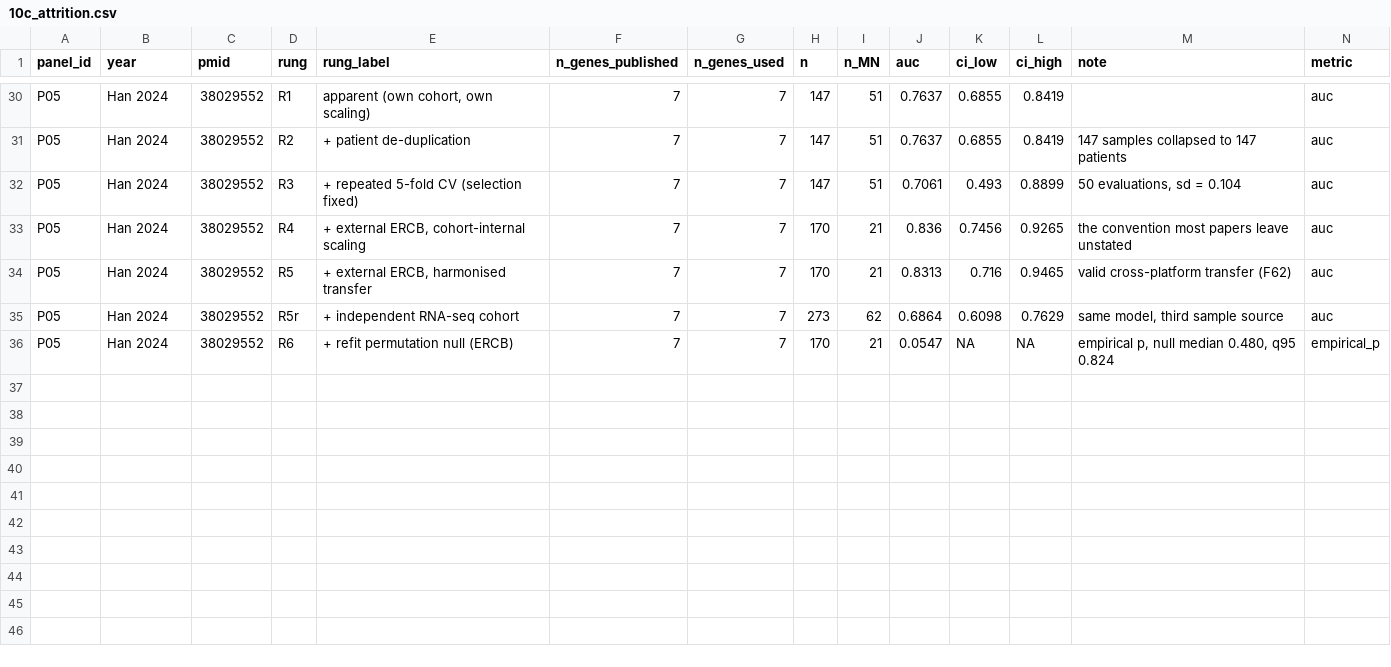
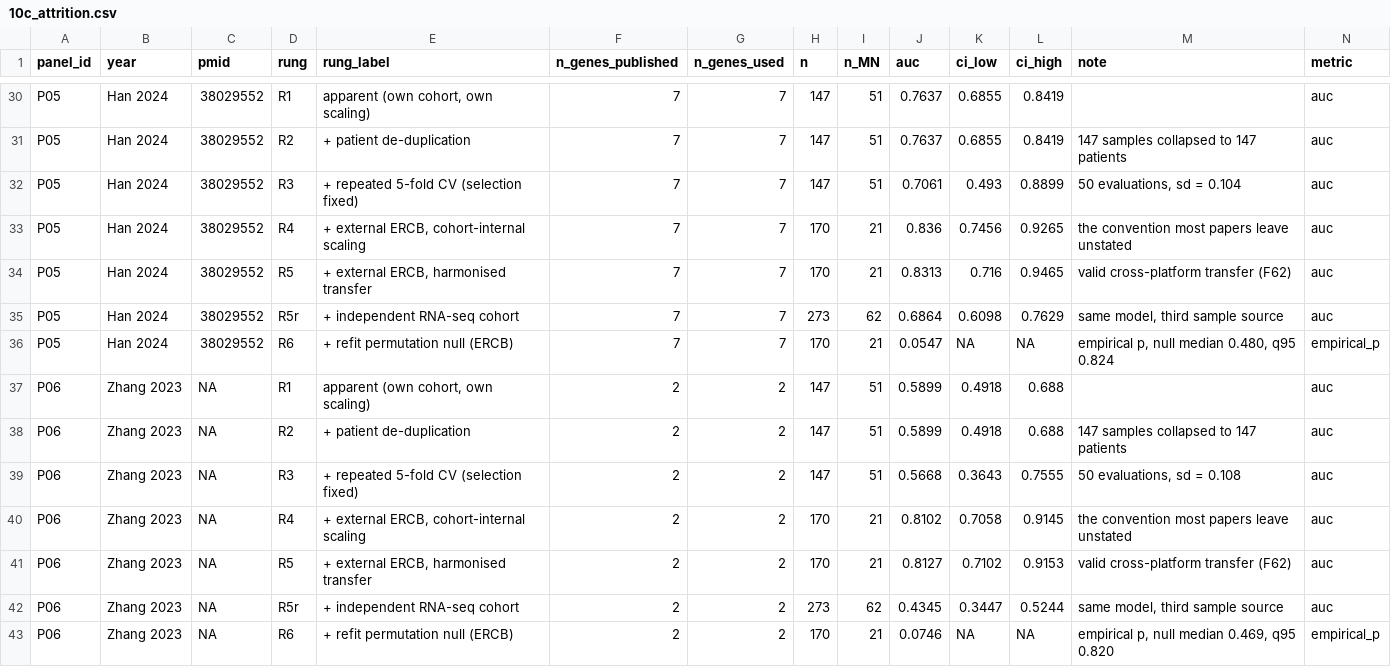
Before and after one commit to yangmylab/MN_transcriptomic_signature, a CSV file: output/tables/10c_attrition.csv, drawn as a sheet; only a part is shown, gaps mark what is left out; the diff names each change by its address in the sheet, - before the commit and + after, or states it on an @@ line.

Commit message:
Track B: expand to 6 panels; add exclusions log; tighten the verifier
Adds P06 (Zhang 2023, Front Immunol, CSF1R+CYBB, DOI 10.3389/fimmu.2023.1252347) and
metadata/trackB_exclusions.csv documenting two rejected candidates with reasons (single-gene
SLC1A5 study below the panel threshold; 2022 preprint with no retrievable identifier whose
ECM1 already appears in P01).

Verifier now enforces: identifier = PMID or DOI, >=2 genes per panel, and every excluded
candidate carries a stated reason (27 assertions, green). Fixed a bug of mine: the identifier
assertion lacked all() and so failed on a length-6 logical vector.

6-panel ladder: median R1 0.785, R3 0.747, R5 0.821, median drop R1->R5 -0.041, 0/6 panels
beat their refit null. P06 is the sharpest case both ways: apparent 0.590 -> external 0.813,
but RNA-seq 0.435.

```diff
--- a/output/tables/10c_attrition.csv
+++ b/output/tables/10c_attrition.csv
+row 37: P06 | Zhang 2023 | NA | R1 | apparent (own cohort, own scaling) | 2 | 2 | 147 | 51 | 0.5899 | 0.4918 | 0.688 |  | auc
+row 38: P06 | Zhang 2023 | NA | R2 | + patient de-duplication | 2 | 2 | 147 | 51 | 0.5899 | 0.4918 | 0.688 | 147 samples collapsed to 147 patients | auc
+row 39: P06 | Zhang 2023 | NA | R3 | + repeated 5-fold CV (selection fixed) | 2 | 2 | 147 | 51 | 0.5668 | 0.3643 | 0.7555 | 50 evaluations, sd = 0.108 | auc
+row 40: P06 | Zhang 2023 | NA | R4 | + external ERCB, cohort-internal scaling | 2 | 2 | 170 | 21 | 0.8102 | 0.7058 | 0.9145 | the convention most papers leave unstated | auc
+row 41: P06 | Zhang 2023 | NA | R5 | + external ERCB, harmonised transfer | 2 | 2 | 170 | 21 | 0.8127 | 0.7102 | 0.9153 | valid cross-platform transfer (F62) | auc
+row 42: P06 | Zhang 2023 | NA | R5r | + independent RNA-seq cohort | 2 | 2 | 273 | 62 | 0.4345 | 0.3447 | 0.5244 | same model, third sample source | auc
+row 43: P06 | Zhang 2023 | NA | R6 | + refit permutation null (ERCB) | 2 | 2 | 170 | 21 | 0.0746 | NA | NA | empirical p, null median 0.469, q95 0.820 | empirical_p
```
Also changed, not shown: metadata/trackB_panel_register.csv, output/tables/10c_panel_summary.csv, 7 other files.
